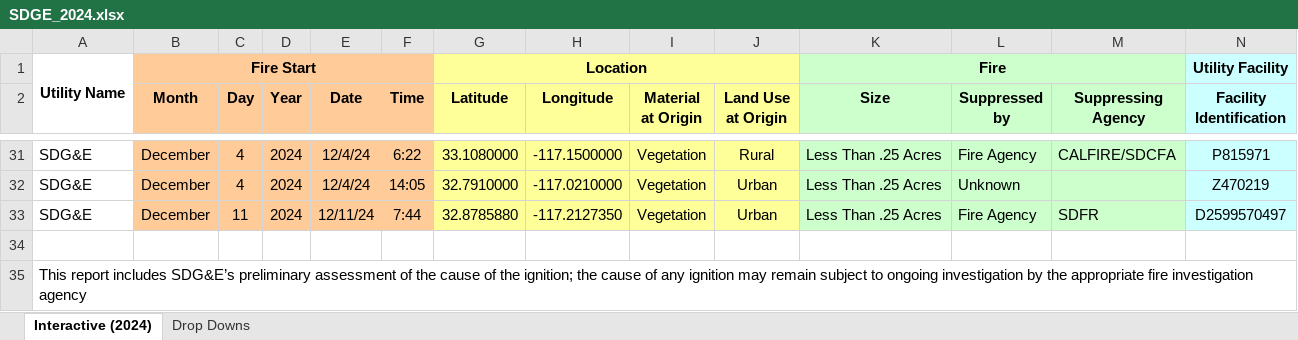
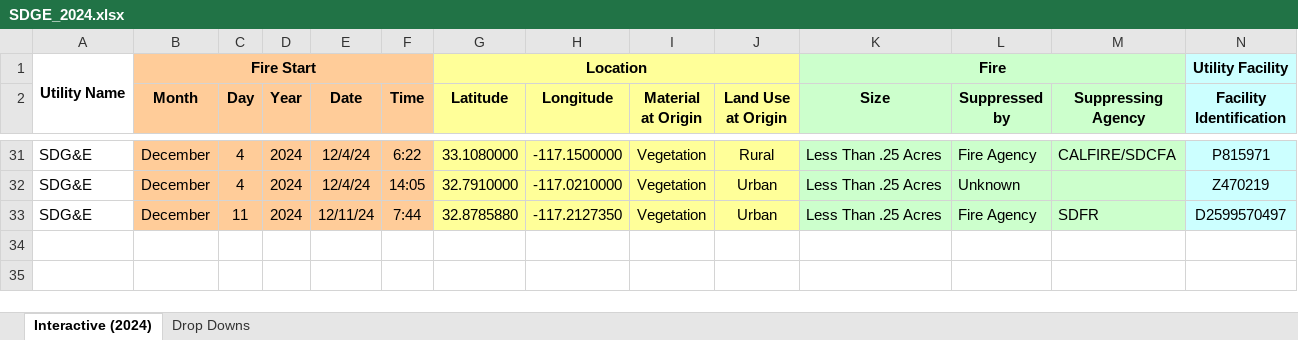
Before and after one commit to 9Dread/Wildfire-Point-Process, an Excel workbook: Data/EventData/SDGE_2024.xlsx, sheet Interactive (2024), drawn as a sheet; only a part is shown, gaps mark what is left out; values as stored, in another font and other column widths than the file's, no borders; conditional formats not drawn; rows hold the shown columns only; the diff names each change by its address in the sheet, - before the commit and + after, or states it on an @@ line.

```diff
--- a/Data/EventData/SDGE_2024.xlsx (sheet Interactive (2024))
+++ b/Data/EventData/SDGE_2024.xlsx (sheet Interactive (2024))
-row 34: (empty)
-row 35: This report includes SDG&E’s preliminary assessment of the cause of the ignition; the cause of any ignition may remain subject to ongoing investigation by the appropriate fire investigation agency
```
Also changed, not shown: Data/EventData/SCE_2021.xlsx, Data/EventData/SCE_2022.xlsx, 20 other files.
